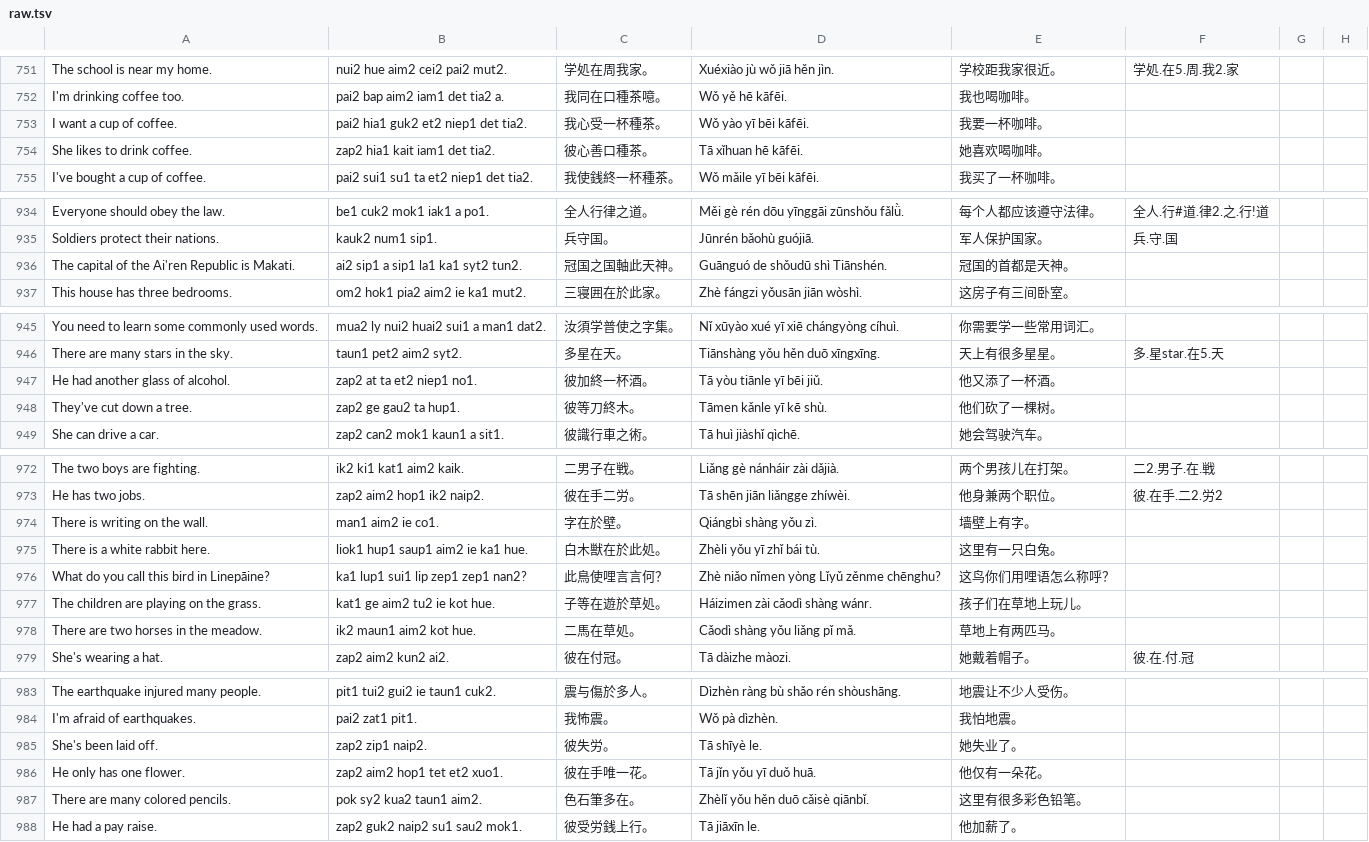
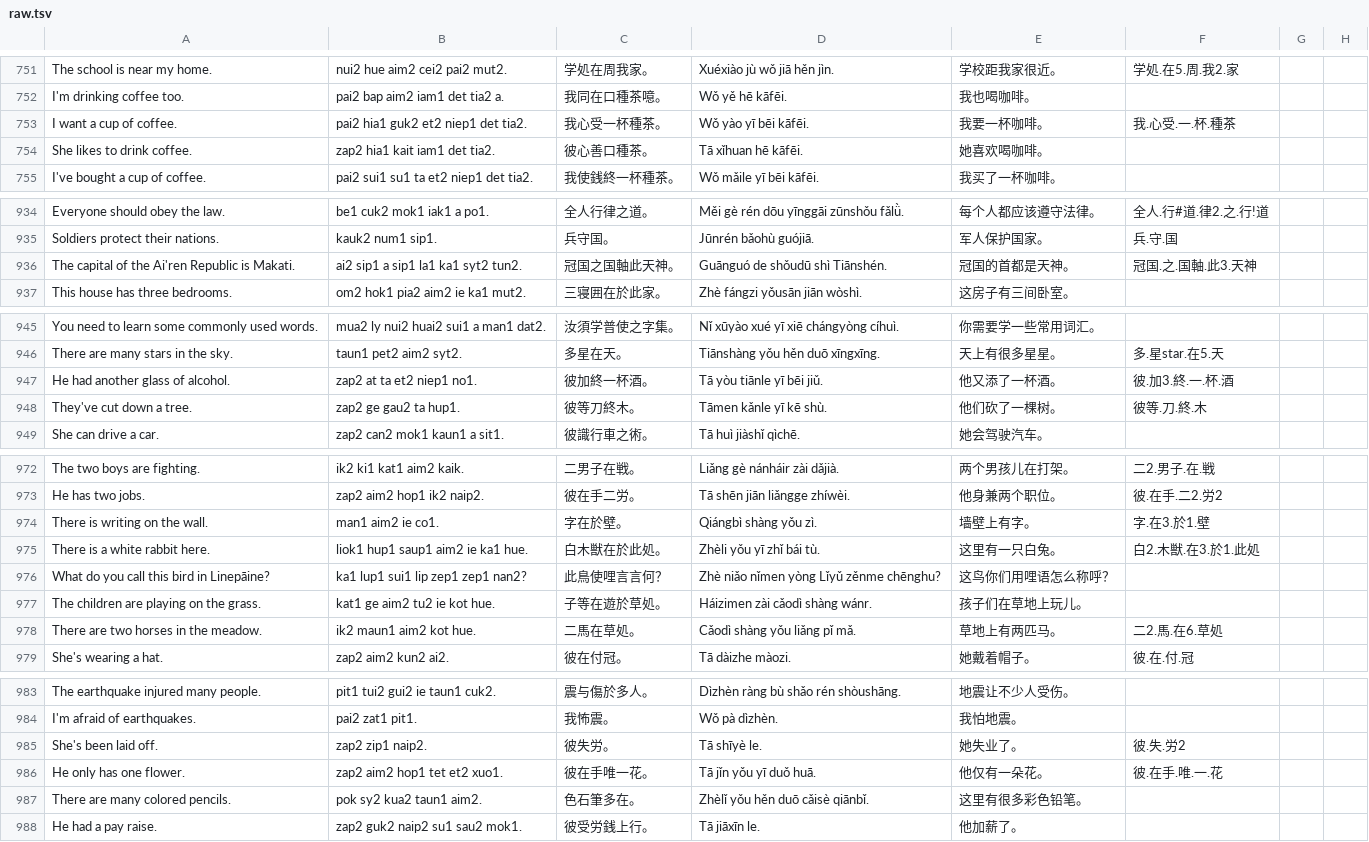
Before and after one commit to jurliyuuri/spoonfed_pekzep, a TSV file: docs/raw.tsv, drawn as a sheet; only a part is shown, gaps mark what is left out; the diff covers the shown part only.

```diff
--- a/docs/raw.tsv
+++ b/docs/raw.tsv
@@ -752,3 +752,3 @@ The school is near my home.	nui2 hue aim2 cei2 pai2 mut2.	学処在周我家。
 I'm drinking coffee too.	pai2 bap aim2 iam1 det tia2 a.	我同在口種茶噫。	Wǒ yě hē kāfēi.	我也喝咖啡。			
-I want a cup of coffee.	pai2 hia1 guk2 et2 niep1 det tia2.	我心受一杯種茶。	Wǒ yào yī bēi kāfēi.	我要一杯咖啡。			
+I want a cup of coffee.	pai2 hia1 guk2 et2 niep1 det tia2.	我心受一杯種茶。	Wǒ yào yī bēi kāfēi.	我要一杯咖啡。	我.心受.一.杯.種茶		
 She likes to drink coffee.	zap2 hia1 kait iam1 det tia2.	彼心善口種茶。	Tā xǐhuan hē kāfēi.	她喜欢喝咖啡。			
@@ -935,3 +935,3 @@ Everyone should obey the law.	be1 cuk2 mok1 iak1 a po1.	全人行律之道。	M
 Soldiers protect their nations.	kauk2 num1 sip1.	兵守国。	Jūnrén bǎohù guójiā.	军人保护国家。	兵.守.国		
-The capital of the Ai'ren Republic is Makati.	ai2 sip1 a sip1 la1 ka1 syt2 tun2.	冠国之国軸此天神。	Guānguó de shǒudū shì Tiānshén.	冠国的首都是天神。			
+The capital of the Ai'ren Republic is Makati.	ai2 sip1 a sip1 la1 ka1 syt2 tun2.	冠国之国軸此天神。	Guānguó de shǒudū shì Tiānshén.	冠国的首都是天神。	冠国.之.国軸.此3.天神		
 This house has three bedrooms.	om2 hok1 pia2 aim2 ie ka1 mut2.	三寝囲在於此家。	Zhè fángzi yǒusān jiān wòshì.	这房子有三间卧室。			
@@ -946,4 +946,4 @@ You need to learn some commonly used words.	mua2 ly nui2 huai2 sui1 a man1 dat2.
 There are many stars in the sky.	taun1 pet2 aim2 syt2.	多星在天。	Tiānshàng yǒu hěn duō xīngxīng.	天上有很多星星。	多.星star.在5.天		
-He had another glass of alcohol.	zap2 at ta et2 niep1 no1.	彼加終一杯酒。	Tā yòu tiānle yī bēi jiǔ.	他又添了一杯酒。			
-They've cut down a tree.	zap2 ge gau2 ta hup1.	彼等刀終木。	Tāmen kǎnle yī kē shù.	他们砍了一棵树。			
+He had another glass of alcohol.	zap2 at ta et2 niep1 no1.	彼加終一杯酒。	Tā yòu tiānle yī bēi jiǔ.	他又添了一杯酒。	彼.加3.終.一.杯.酒		
+They've cut down a tree.	zap2 ge gau2 ta hup1.	彼等刀終木。	Tāmen kǎnle yī kē shù.	他们砍了一棵树。	彼等.刀.終.木		
 She can drive a car.	zap2 can2 mok1 kaun1 a sit1.	彼識行車之術。	Tā huì jiàshǐ qìchē.	她会驾驶汽车。			
@@ -973,7 +973,7 @@ The two boys are fighting.	ik2 ki1 kat1 aim2 kaik.	二男子在戦。	Liǎng gè
 He has two jobs.	zap2 aim2 hop1 ik2 naip2.	彼在手二労。	Tā shēn jiān liǎngge zhíwèi.	他身兼两个职位。	彼.在手.二2.労2		
-There is writing on the wall.	man1 aim2 ie co1.	字在於壁。	Qiángbì shàng yǒu zì.	墙壁上有字。			
-There is a white rabbit here.	liok1 hup1 saup1 aim2 ie ka1 hue.	白木獣在於此処。	Zhèli yǒu yī zhǐ bái tù.	这里有一只白兔。			
+There is writing on the wall.	man1 aim2 ie co1.	字在於壁。	Qiángbì shàng yǒu zì.	墙壁上有字。	字.在3.於1.壁		
+There is a white rabbit here.	liok1 hup1 saup1 aim2 ie ka1 hue.	白木獣在於此処。	Zhèli yǒu yī zhǐ bái tù.	这里有一只白兔。	白2.木獣.在3.於1.此処		
 What do you call this bird in Linepāine?	ka1 lup1 sui1 lip zep1 zep1 nan2?	此鳥使哩言言何？	Zhè niǎo nǐmen yòng Lǐyǔ zěnme chēnghu?	这鸟你们用哩语怎么称呼？			
 The children are playing on the grass.	kat1 ge aim2 tu2 ie kot hue.	子等在遊於草処。	Háizimen zài cǎodì shàng wánr.	孩子们在草地上玩儿。			
-There are two horses in the meadow.	ik2 maun1 aim2 kot hue.	二馬在草処。	Cǎodì shàng yǒu liǎng pǐ mǎ.	草地上有两匹马。			
+There are two horses in the meadow.	ik2 maun1 aim2 kot hue.	二馬在草処。	Cǎodì shàng yǒu liǎng pǐ mǎ.	草地上有两匹马。	二2.馬.在6.草処		
 She's wearing a hat.	zap2 aim2 kun2 ai2.	彼在付冠。	Tā dàizhe màozi.	她戴着帽子。	彼.在.付.冠		
@@ -984,4 +984,4 @@ The earthquake injured many people.	pit1 tui2 gui2 ie taun1 cuk2.	震与傷於
 I'm afraid of earthquakes.	pai2 zat1 pit1.	我怖震。	Wǒ pà dìzhèn.	我怕地震。			
-She's been laid off.	zap2 zip1 naip2.	彼失労。	Tā shīyè le.	她失业了。			
-He only has one flower.	zap2 aim2 hop1 tet et2 xuo1.	彼在手唯一花。	Tā jǐn yǒu yī duǒ huā.	他仅有一朵花。			
+She's been laid off.	zap2 zip1 naip2.	彼失労。	Tā shīyè le.	她失业了。	彼.失.労2		
+He only has one flower.	zap2 aim2 hop1 tet et2 xuo1.	彼在手唯一花。	Tā jǐn yǒu yī duǒ huā.	他仅有一朵花。	彼.在手.唯.一.花		
 There are many colored pencils.	pok sy2 kua2 taun1 aim2.	色石筆多在。	Zhèlǐ yǒu hěn duō cǎisè qiānbǐ.	这里有很多彩色铅笔。			
```
Also changed, not shown: 2 edited cells elsewhere in this file, raw/Spoonfed Pekzep - SpoonfedPekzep.tsv, raw/Spoonfed Pekzep - 語彙整理（超草案）.tsv, 51 other files.
